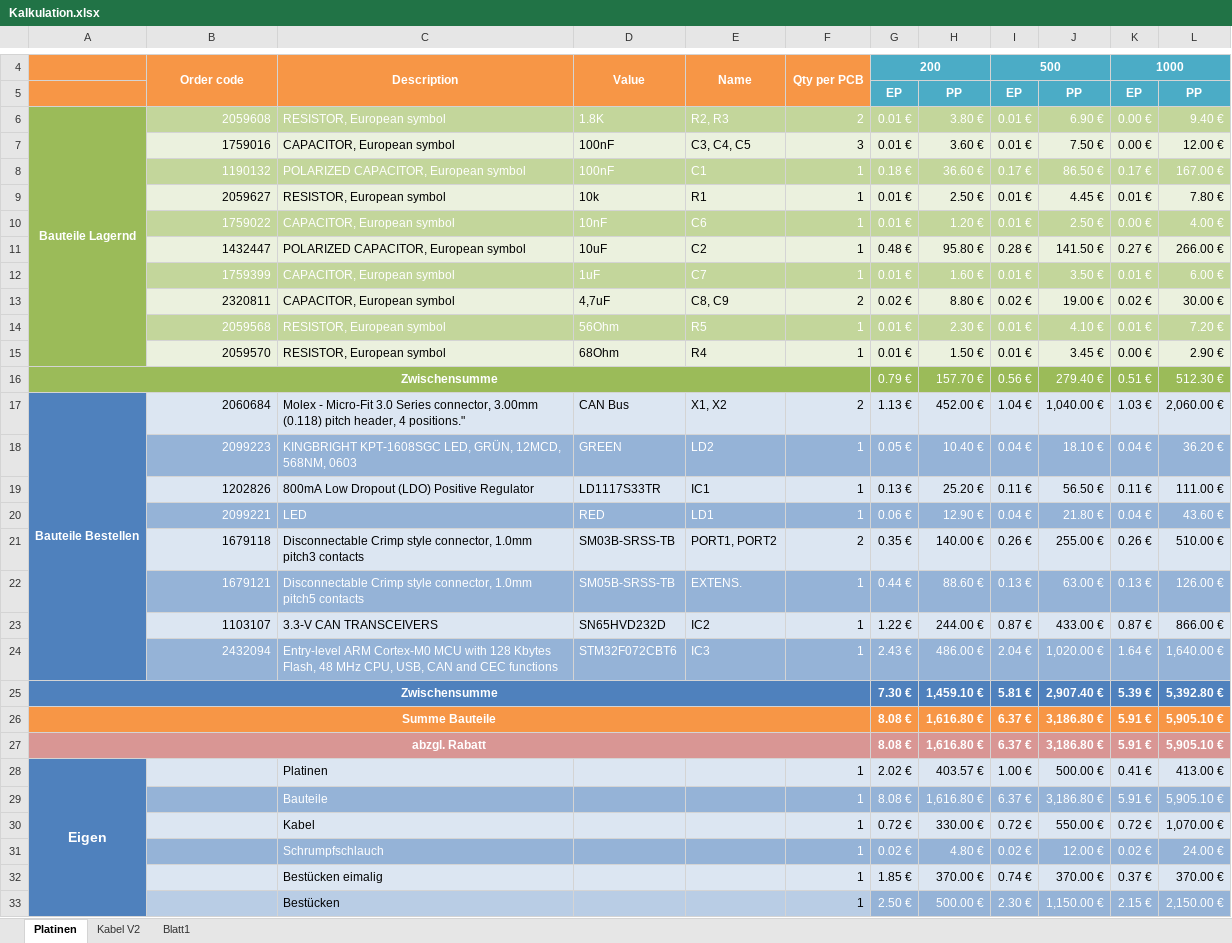
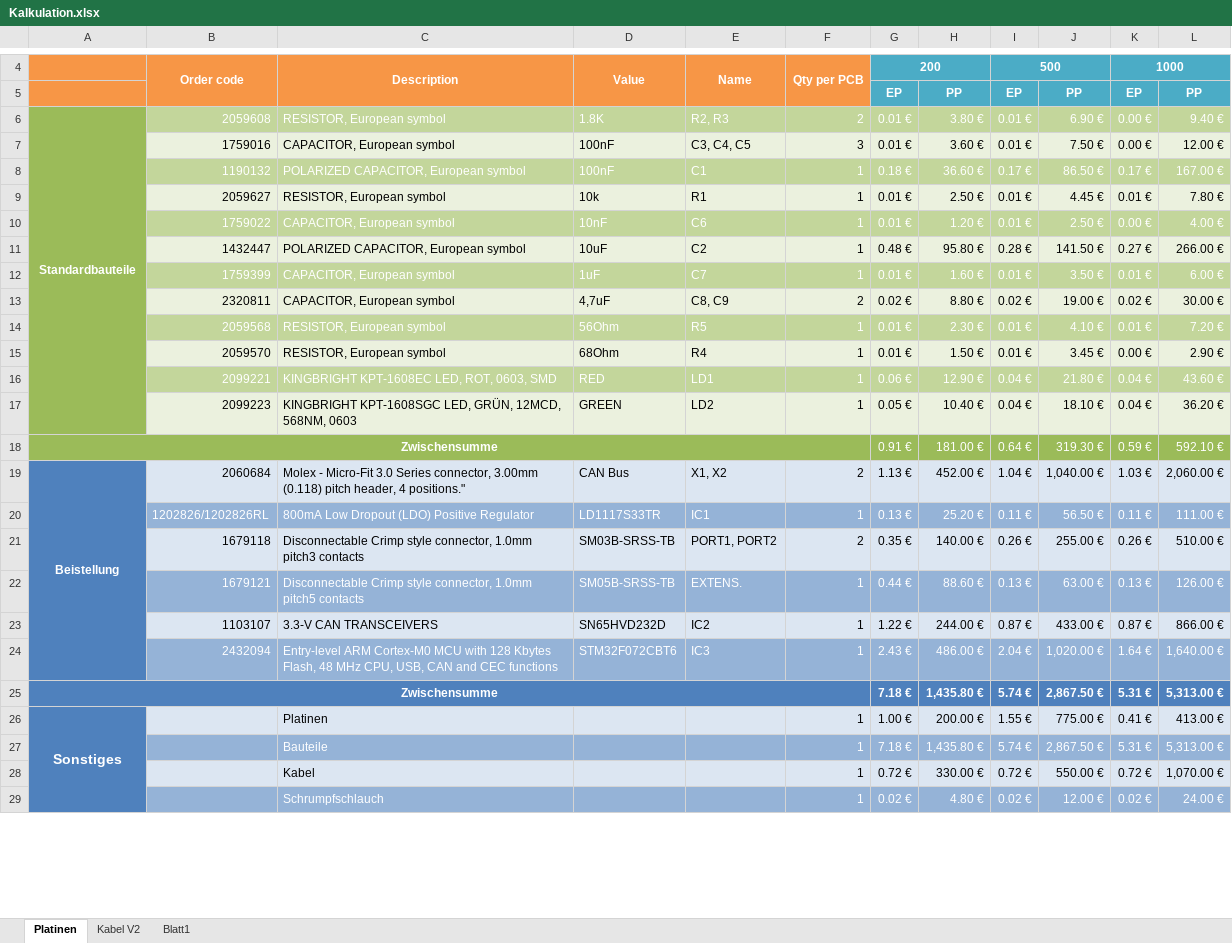
Before and after one commit to cemizm/AnySense, an Excel workbook: Documentation/Kalkulation.xlsx, sheet Platinen, drawn as a sheet; only a part is shown, gaps mark what is left out; values as stored, in another font and other column widths than the file's, no borders; removed rows and columns are numbered as before the commit, all else as after; the diff covers the shown part only; the diff names each change by its address in the sheet, - before the commit and + after, or states it on an @@ line.

Commit message:
Kalkulation Produktion

```diff
--- a/Documentation/Kalkulation.xlsx (sheet Platinen)
+++ b/Documentation/Kalkulation.xlsx (sheet Platinen)
-A6: Bauteile Lagernd
+A6: Standardbauteile
-A6:A15 merged
+A6:A17 merged
-row 16: Zwischensumme |  |  |  |  |  | 0.79 € | 157.70 € | 0.56 € | 279.40 € | 0.51 € | 512.30 €
-row 17: Bauteile Bestellen | 2060684 | Molex - Micro-Fit 3.0 Series connector, 3.00mm (0.118) pitch header, 4 positions." | CAN Bus | X1, X2 | 2 | 1.13 € | 452.00 € | 1.04 € | 1,040.00 € | 1.03 € | 2,060.00 €
+row 16:  | 2099221 | KINGBRIGHT KPT-1608EC LED, ROT, 0603, SMD | RED | LD1 | 1 | 0.06 € | 12.90 € | 0.04 € | 21.80 € | 0.04 € | 43.60 €
-A17 fill: #4F81BD
+A17 fill: #9BBB59
@@ B17:L17 fill: #95B3D7 → #EBF1DE, text colour: #FFFFFF → black @@
+row 18: Zwischensumme |  |  |  |  |  | 0.91 € | 181.00 € | 0.64 € | 319.30 € | 0.59 € | 592.10 €
+row 19: Beistellung | 2060684 | Molex - Micro-Fit 3.0 Series connector, 3.00mm (0.118) pitch header, 4 positions." | CAN Bus | X1, X2 | 2 | 1.13 € | 452.00 € | 1.04 € | 1,040.00 € | 1.03 € | 2,060.00 €
-B20: 1202826
+B20: 1202826/1202826RL
@@ B20:L20 fill: #DCE6F2 → #95B3D7, text colour: black → #FFFFFF @@
-row 20:  | 2099221 | LED | RED | LD1 | 1 | 0.06 € | 12.90 € | 0.04 € | 21.80 € | 0.04 € | 43.60 €
-row 25: Zwischensumme |  |  |  |  |  | 7.30 € | 1,459.10 € | 5.81 € | 2,907.40 € | 5.39 € | 5,392.80 €
-row 26: Summe Bauteile |  |  |  |  |  | 8.08 € | 1,616.80 € | 6.37 € | 3,186.80 € | 5.91 € | 5,905.10 €
-row 27: abzgl. Rabatt |  |  |  |  |  | 8.08 € | 1,616.80 € | 6.37 € | 3,186.80 € | 5.91 € | 5,905.10 €
-row 28: Eigen |  | Platinen |  |  | 1 | 2.02 € | 403.57 € | 1.00 € | 500.00 € | 0.41 € | 413.00 €
-row 29:  |  | Bauteile |  |  | 1 | 8.08 € | 1,616.80 € | 6.37 € | 3,186.80 € | 5.91 € | 5,905.10 €
+row 25: Zwischensumme |  |  |  |  |  | 7.18 € | 1,435.80 € | 5.74 € | 2,867.50 € | 5.31 € | 5,313.00 €
+row 26: Sonstiges |  | Platinen |  |  | 1 | 1.00 € | 200.00 € | 1.55 € | 775.00 € | 0.41 € | 413.00 €
+row 27:  |  | Bauteile |  |  | 1 | 7.18 € | 1,435.80 € | 5.74 € | 2,867.50 € | 5.31 € | 5,313.00 €
-row 32:  |  | Bestücken eimalig |  |  | 1 | 1.85 € | 370.00 € | 0.74 € | 370.00 € | 0.37 € | 370.00 €
-row 33:  |  | Bestücken |  |  | 1 | 2.50 € | 500.00 € | 2.30 € | 1,150.00 € | 2.15 € | 2,150.00 €
```
Also changed, not shown: 3 added rows and 1 removed row elsewhere in this sheet, sheet Blatt1, formulas that keep their value.
